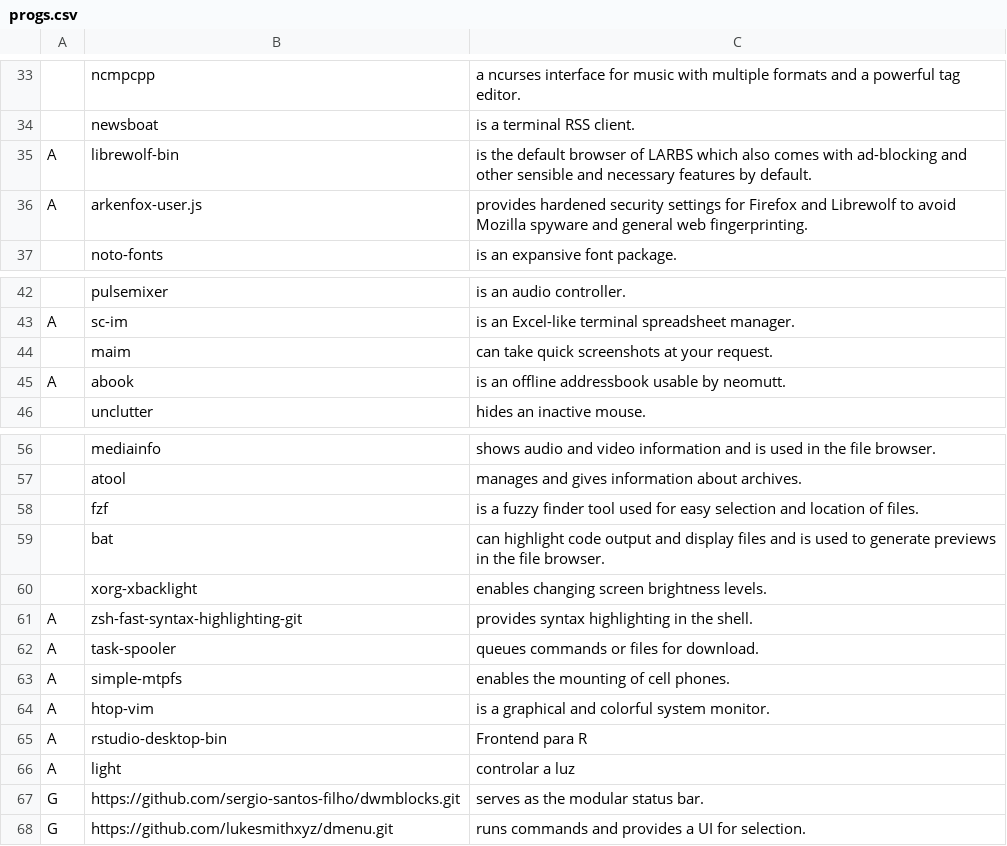
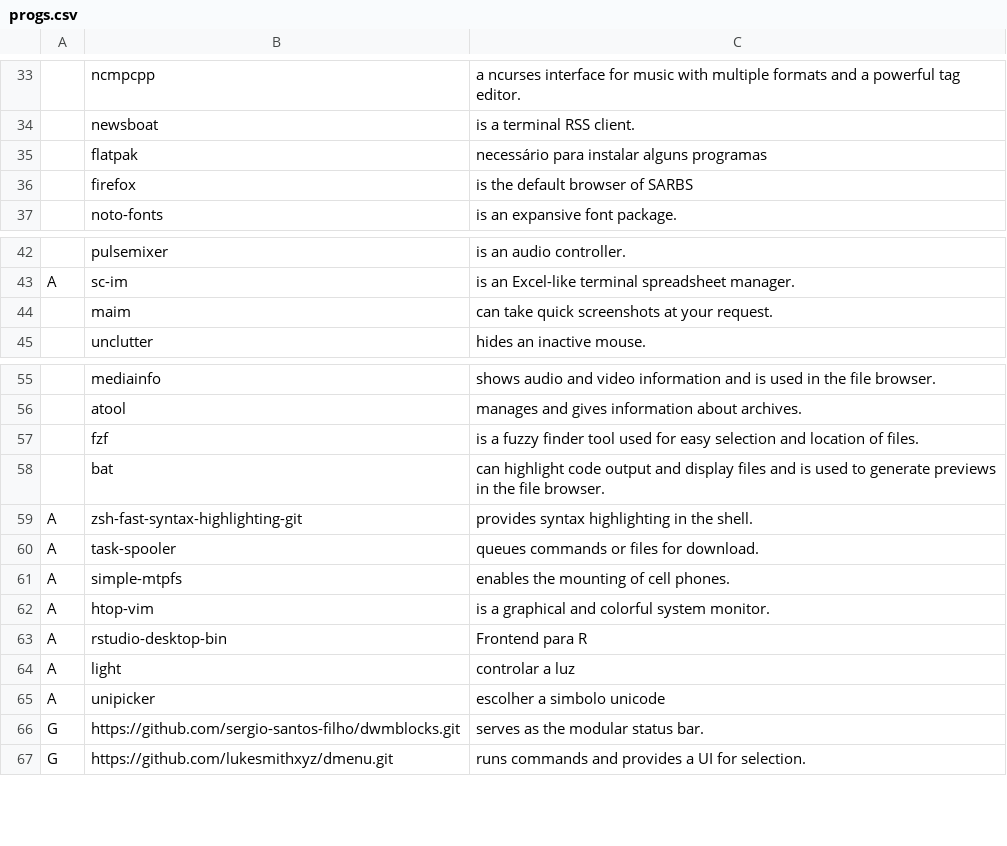
Before and after one commit to sergio-santos-filho/SARBS, a CSV file: static/progs.csv, drawn as a sheet; only a part is shown, gaps mark what is left out; removed rows and columns are numbered as before the commit, all else as after; the diff names each change by its address in the sheet, - before the commit and + after, or states it on an @@ line.

Commit message:
modified:   static/progs.csv

```diff
--- a/static/progs.csv
+++ b/static/progs.csv
-row 35: A | librewolf-bin | is the default browser of LARBS which also comes with ad-blocking and other sensible and necessary features by default.
-row 36: A | arkenfox-user.js | provides hardened security settings for Firefox and Librewolf to avoid Mozilla spyware and general web fingerprinting.
+row 35:  | flatpak | necessário para instalar alguns programas
+row 36:  | firefox | is the default browser of SARBS
-row 45: A | abook | is an offline addressbook usable by neomutt.
-row 60:  | xorg-xbacklight | enables changing screen brightness levels.
+row 65: A | unipicker | escolher a simbolo unicode
```
